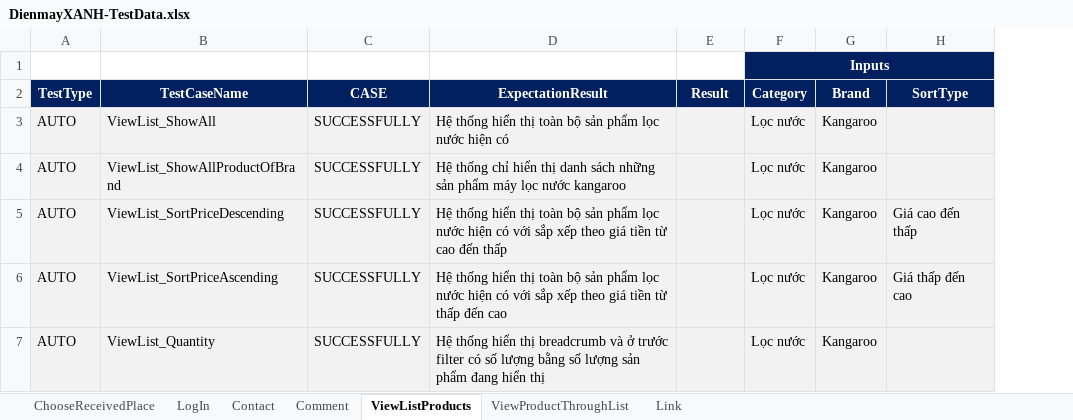
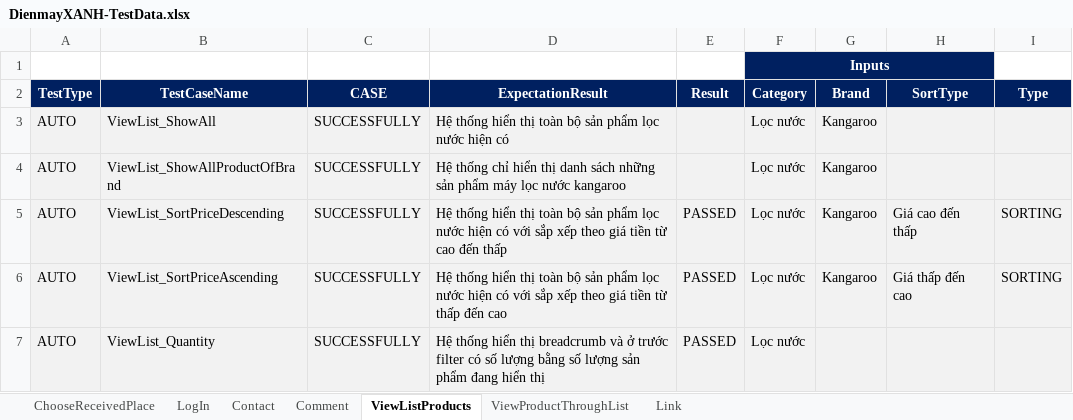
Before and after one commit to FabuloustTeam/DienMayXanh, an Excel workbook: DienmayXANH-TestData.xlsx, sheet ViewListProducts, drawn as a sheet; values as stored, in another font and other column widths than the file's, no borders; conditional formats not drawn; the diff names each change by its address in the sheet, - before the commit and + after, or states it on an @@ line.

Commit message:
complete refact according excel and reduce method

```diff
--- a/DienmayXANH-TestData.xlsx (sheet ViewListProducts)
+++ b/DienmayXANH-TestData.xlsx (sheet ViewListProducts)
+column I (Type), rows 5-6: SORTING | SORTING
-E5:E7 (Result): (empty)
+E5:E7 (Result): PASSED
-G7 (Brand): Kangaroo
+G7 (Brand): (empty)
```
Also changed, not shown: 27 other files.
